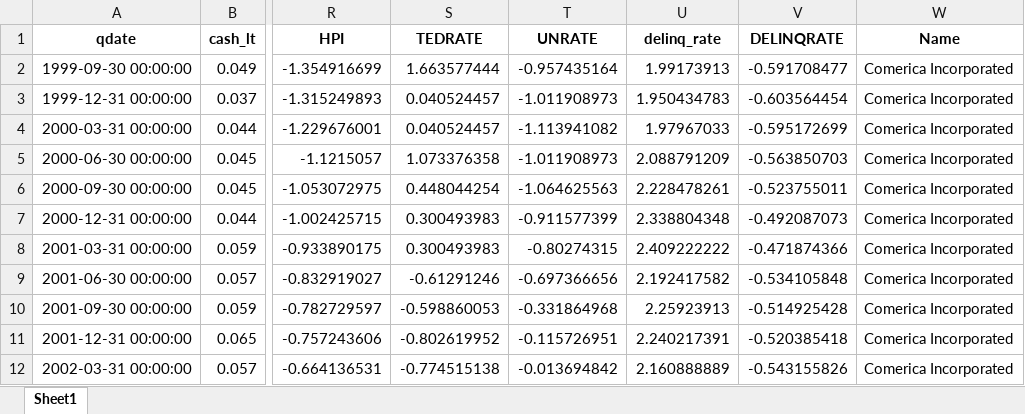
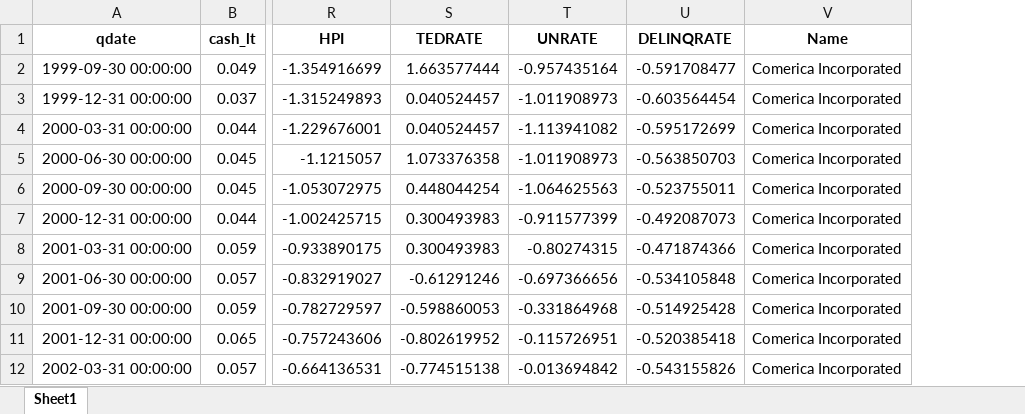
Before and after one commit to Gabriel-dLN/2008-quantitative-study, an Excel workbook: clean_data/companies_ratio_final.xlsx, sheet Sheet1, drawn as a sheet; only a part is shown, gaps mark what is left out; values as stored, in another font and other column widths than the file's, no borders; the diff names each change by its address in the sheet, - before the commit and + after, or states it on an @@ line.

```diff
--- a/clean_data/companies_ratio_final.xlsx (sheet Sheet1)
+++ b/clean_data/companies_ratio_final.xlsx (sheet Sheet1)
-column U (delinq_rate), rows 2-12: 1.99173913 | 1.950434783 | 1.97967033 | 2.088791209 | 2.228478261 | 2.338804348 | 2.409222222 | 2.192417582 | 2.25923913 | 2.240217391 | 2.160888889
```
Also changed, not shown: data_to_prepare/companies_list.xlsx, 3 other files.
